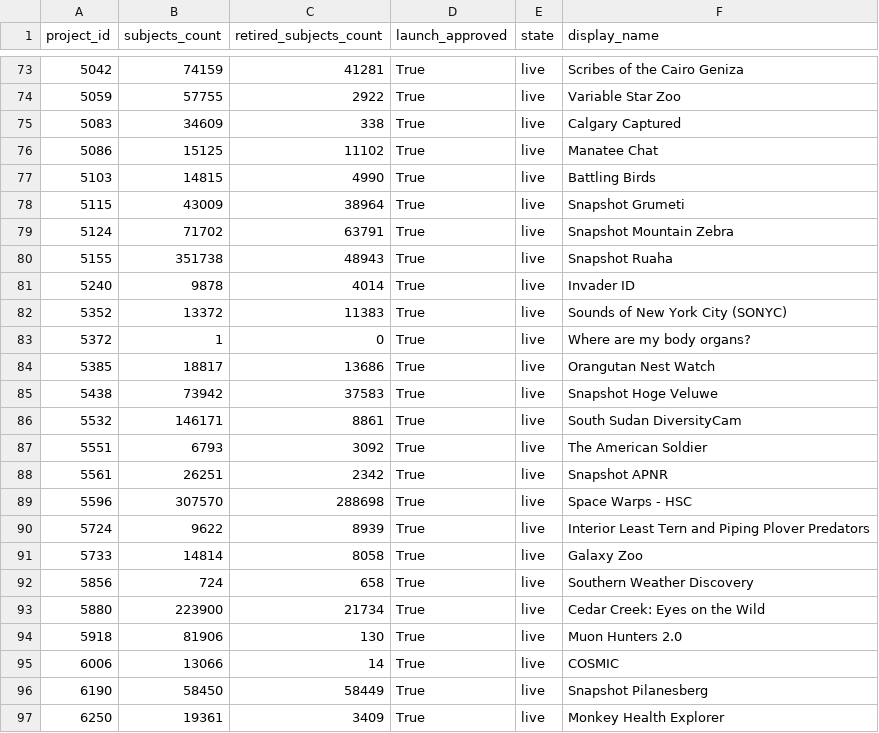
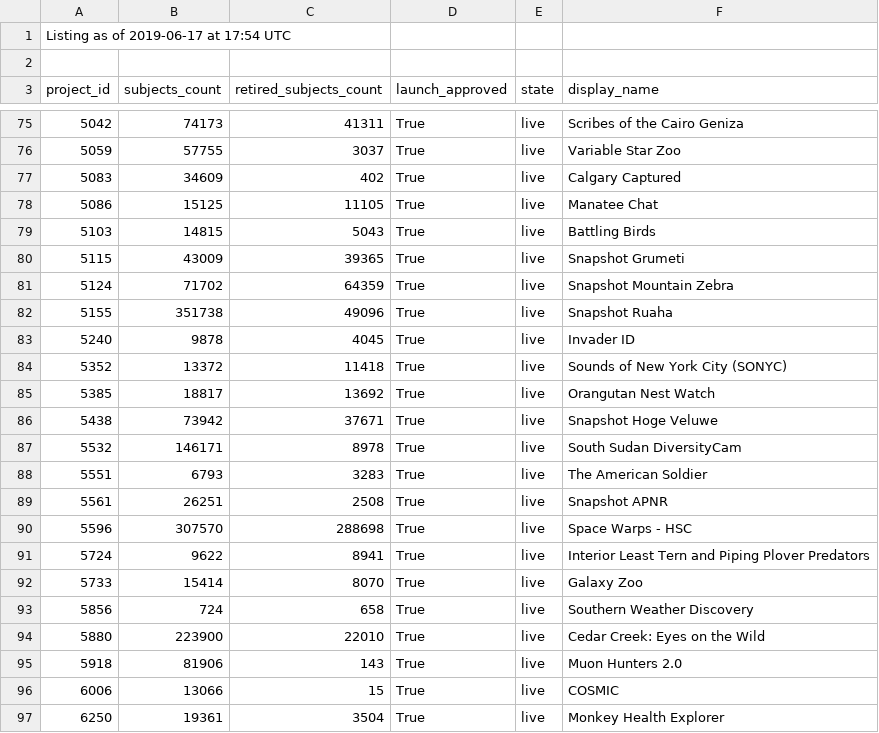
Before and after one commit to PmasonFF/Project_Health_Dashboard, a CSV file: out_proj_stats_approved.csv, drawn as a sheet; only a part is shown, gaps mark what is left out; the diff covers the shown part only.

Commit message:
Add date time (UTC) for listing, and import the csv file to google drive

```diff
--- a/out_proj_stats_approved.csv
+++ b/out_proj_stats_approved.csv
@@ -1 +1,3 @@
+Listing as of  2019-06-17  at  17:54  UTC
+
 project_id,subjects_count,retired_subjects_count,launch_approved,state,display_name
@@ -73,25 +75,23 @@ project_id,subjects_count,retired_subjects_count,launch_approved,state,display_n
-5042,74159,41281,True,live,Scribes of the Cairo Geniza
-5059,57755,2922,True,live,Variable Star Zoo
-5083,34609,338,True,live,Calgary Captured
-5086,15125,11102,True,live,Manatee Chat
-5103,14815,4990,True,live,Battling Birds
-5115,43009,38964,True,live,Snapshot Grumeti
-5124,71702,63791,True,live,Snapshot Mountain Zebra
-5155,351738,48943,True,live,Snapshot Ruaha
-5240,9878,4014,True,live,Invader ID
-5352,13372,11383,True,live,Sounds of New York City (SONYC)
-5372,1,0,True,live,Where are my body organs?
-5385,18817,13686,True,live,Orangutan Nest Watch
-5438,73942,37583,True,live,Snapshot Hoge Veluwe
-5532,146171,8861,True,live,South Sudan DiversityCam
-5551,6793,3092,True,live,The American Soldier
-5561,26251,2342,True,live,Snapshot APNR
+5042,74173,41311,True,live,Scribes of the Cairo Geniza
+5059,57755,3037,True,live,Variable Star Zoo
+5083,34609,402,True,live,Calgary Captured
+5086,15125,11105,True,live,Manatee Chat
+5103,14815,5043,True,live,Battling Birds
+5115,43009,39365,True,live,Snapshot Grumeti
+5124,71702,64359,True,live,Snapshot Mountain Zebra
+5155,351738,49096,True,live,Snapshot Ruaha
+5240,9878,4045,True,live,Invader ID
+5352,13372,11418,True,live,Sounds of New York City (SONYC)
+5385,18817,13692,True,live,Orangutan Nest Watch
+5438,73942,37671,True,live,Snapshot Hoge Veluwe
+5532,146171,8978,True,live,South Sudan DiversityCam
+5551,6793,3283,True,live,The American Soldier
+5561,26251,2508,True,live,Snapshot APNR
 5596,307570,288698,True,live,Space Warps - HSC
-5724,9622,8939,True,live,Interior Least Tern and Piping Plover Predators
-5733,14814,8058,True,live,Galaxy Zoo
+5724,9622,8941,True,live,Interior Least Tern and Piping Plover Predators
+5733,15414,8070,True,live,Galaxy Zoo
 5856,724,658,True,live,Southern Weather Discovery
-5880,223900,21734,True,live,Cedar Creek: Eyes on the Wild
-5918,81906,130,True,live,Muon Hunters 2.0
-6006,13066,14,True,live,COSMIC
-6190,58450,58449,True,live,Snapshot Pilanesberg
-6250,19361,3409,True,live,Monkey Health Explorer
+5880,223900,22010,True,live,Cedar Creek: Eyes on the Wild
+5918,81906,143,True,live,Muon Hunters 2.0
+6006,13066,15,True,live,COSMIC
+6250,19361,3504,True,live,Monkey Health Explorer
```
Also changed, not shown: 3 added rows, 1 removed row and 57 edited cells elsewhere in this file, 1 other file.
